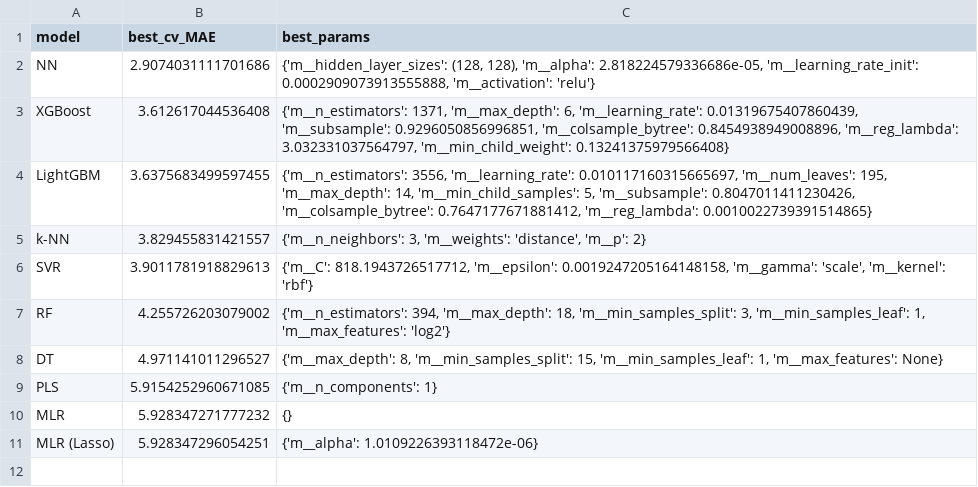
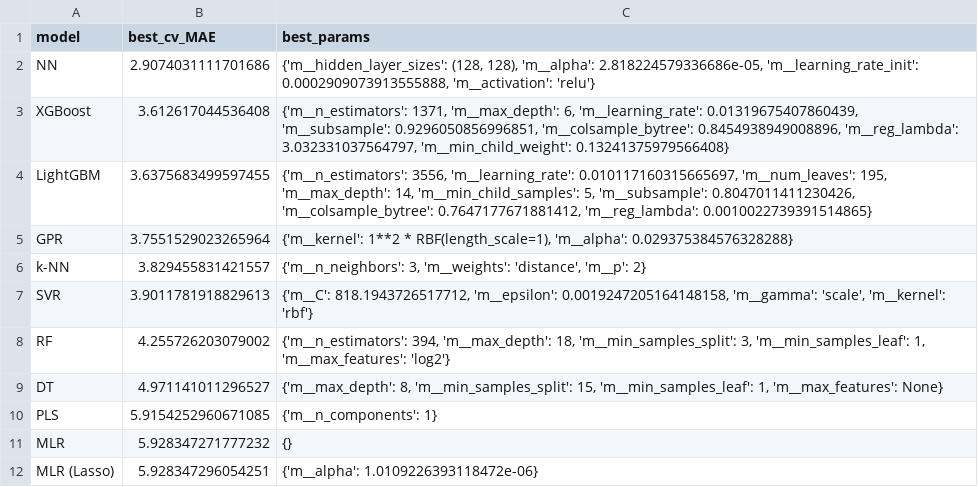
Before and after one commit to WuYujian0329/Doxy-and-TPC-release, a CSV file: 代码输出结果/tpc模型训练/bayes_best_params_summary.csv, drawn as a sheet; the diff names each change by its address in the sheet, - before the commit and + after, or states it on an @@ line.

```diff
--- a/代码输出结果/tpc模型训练/bayes_best_params_summary.csv
+++ b/代码输出结果/tpc模型训练/bayes_best_params_summary.csv
+row 5: GPR | 3.7551529023265964 | {'m__kernel': 1**2 * RBF(length_scale=1), 'm__alpha': 0.029375384576328288}
```
Also changed, not shown: 样本池2.csv, 7 other files.
